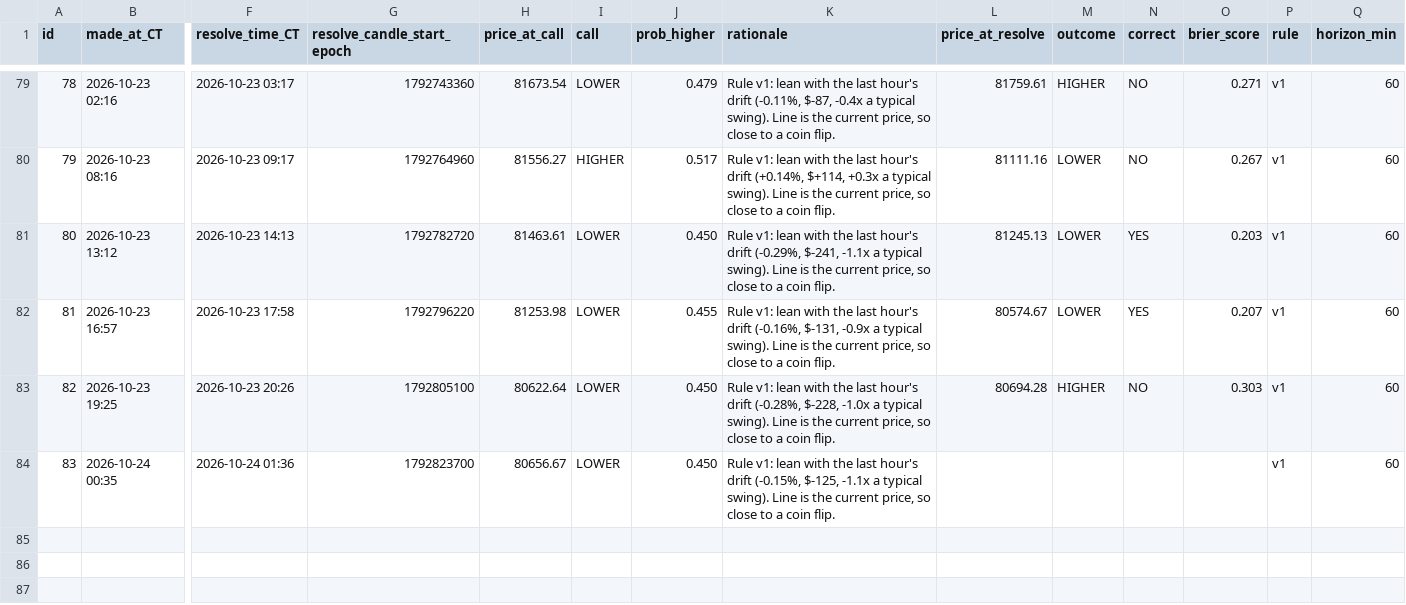
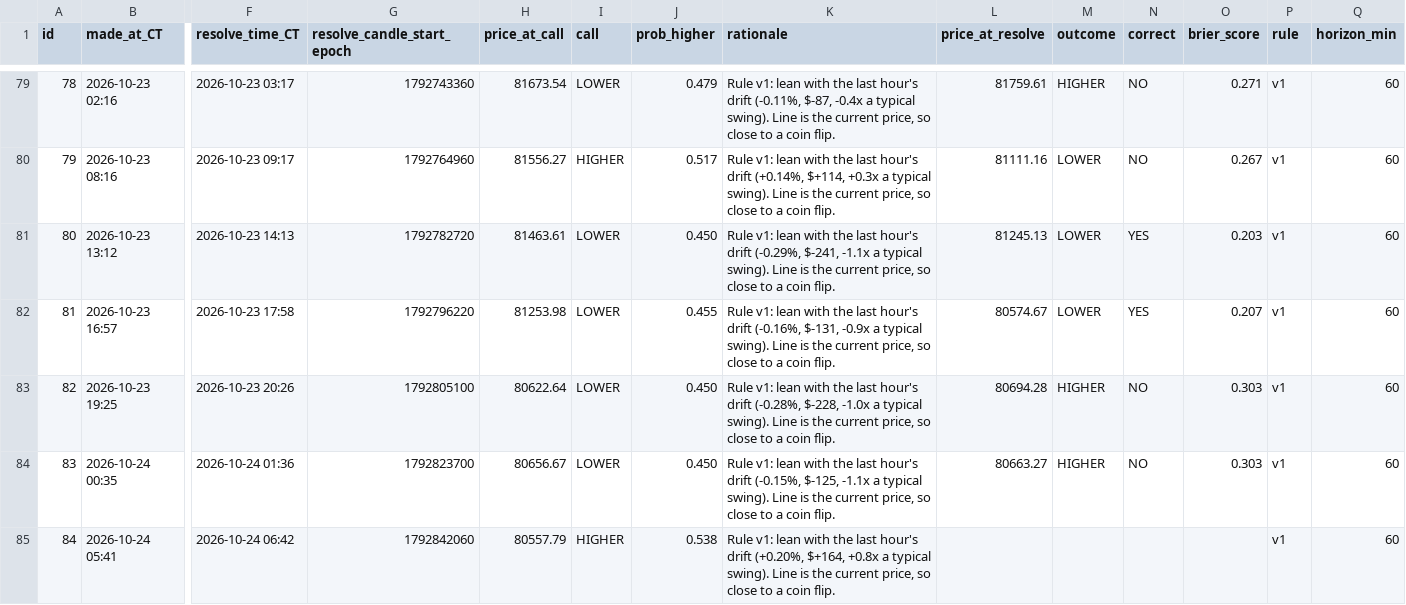
Before and after one commit to neno101/btc-calls, a CSV file: predictions.csv, drawn as a sheet; only a part is shown, gaps mark what is left out; rows hold the shown columns only; the diff names each change by its address in the sheet, - before the commit and + after, or states it on an @@ line.

Commit message:
calls 2026-10-24T10:41:16Z

```diff
--- a/predictions.csv
+++ b/predictions.csv
-L84 (price_at_resolve): (empty)
+L84 (price_at_resolve): 80663.27
-M84 (outcome): (empty)
+M84 (outcome): HIGHER
-N84 (correct): (empty)
+N84 (correct): NO
-O84 (brier_score): (empty)
+O84 (brier_score): 0.303
+row 85: 84 | 2026-10-24 05:41 | 2026-10-24 06:42 | 1792842060 | 80557.79 | HIGHER | 0.538 | Rule v1: lean with the last hour's drift (+0.20%, $+164, +0.8x a typical swing). Line is the current price, so close to a coin flip. |  |  |  |  | v1 | 60
```
Also changed, not shown: 2 other files.
